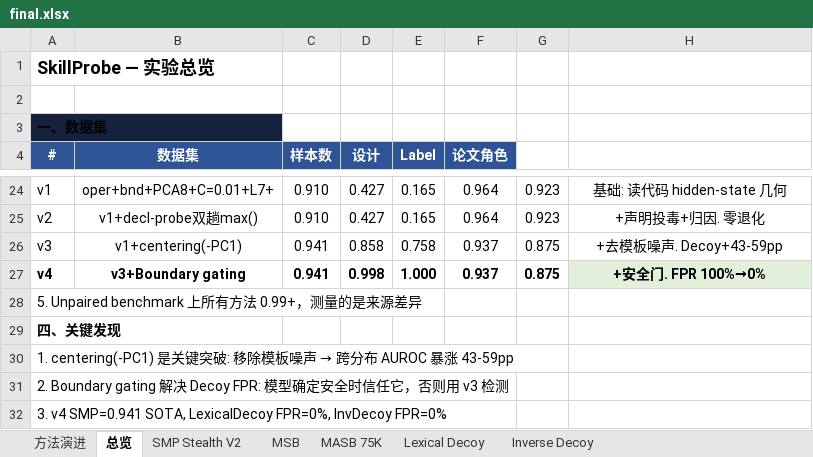
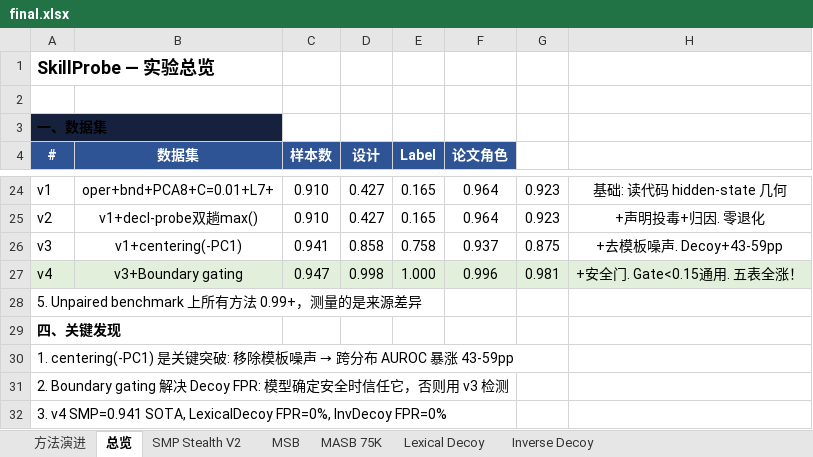
Before and after one commit to lory7c/LatentTriad, an Excel workbook: final.xlsx, sheet 总览, drawn as a sheet; only a part is shown, gaps mark what is left out; values as stored, in another font and other column widths than the file's, no borders; the diff names each change by its address in the sheet, - before the commit and + after, or states it on an @@ line.

```diff
--- a/final.xlsx (sheet 总览)
+++ b/final.xlsx (sheet 总览)
-A27:G27 fill: none
+A27:G27 fill: #E2EFDA
-A27:H27 bold: on
+A27:H27 bold: off
-C27 (样本数): 0.941
+C27 (样本数): 0.947
-F27 (论文角色): 0.937
+F27 (论文角色): 0.996
-G27: 0.875
+G27: 0.981
-H27: +安全门. FPR 100%→0%
+H27: +安全门. Gate<0.15通用. 五表全涨！
```
Also changed, not shown: sheet MSB, sheet 方法演进, sheet MASB 75K, sheet SMP Stealth V2, 1 other file.
